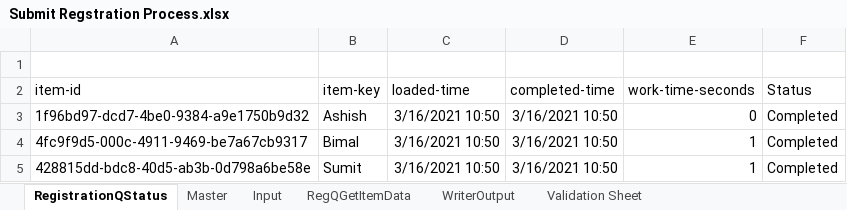
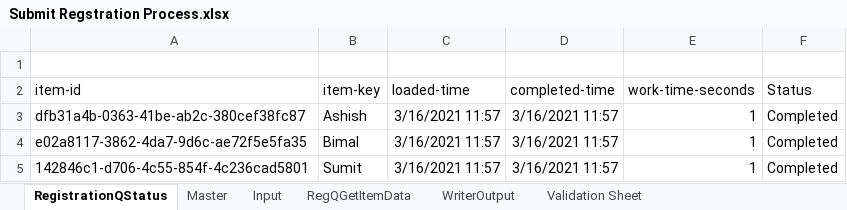
Before and after one commit to ashz30/BluePrism-Automated-Testing, an Excel workbook: Test Results/Submit Regstration Process.xlsx, sheet RegistrationQStatus, drawn as a sheet; values as stored, in another font and other column widths than the file's, no borders; the diff names each change by its address in the sheet, - before the commit and + after, or states it on an @@ line.

```diff
--- a/Test Results/Submit Regstration Process.xlsx (sheet RegistrationQStatus)
+++ b/Test Results/Submit Regstration Process.xlsx (sheet RegistrationQStatus)
-A3 (item-id): 1f96bd97-dcd7-4be0-9384-a9e1750b9d32
+A3 (item-id): dfb31a4b-0363-41be-ab2c-380cef38fc87
-C3:C5 (loaded-time): 3/16/2021 10:50
+C3:C5 (loaded-time): 3/16/2021 11:57
-D3:D5 (completed-time): 3/16/2021 10:50
+D3:D5 (completed-time): 3/16/2021 11:57
-E3 (work-time-seconds): 0
+E3 (work-time-seconds): 1
-A4 (item-id): 4fc9f9d5-000c-4911-9469-be7a67cb9317
+A4 (item-id): e02a8117-3862-4da7-9d6c-ae72f5e5fa35
-A5 (item-id): 428815dd-bdc8-40d5-ab3b-0d798a6be58e
+A5 (item-id): 142846c1-d706-4c55-854f-4c236cad5801
```
Also changed, not shown: sheet Validation Sheet, sheet RegQGetItemData, sheet WriterOutput, 3 other files.
